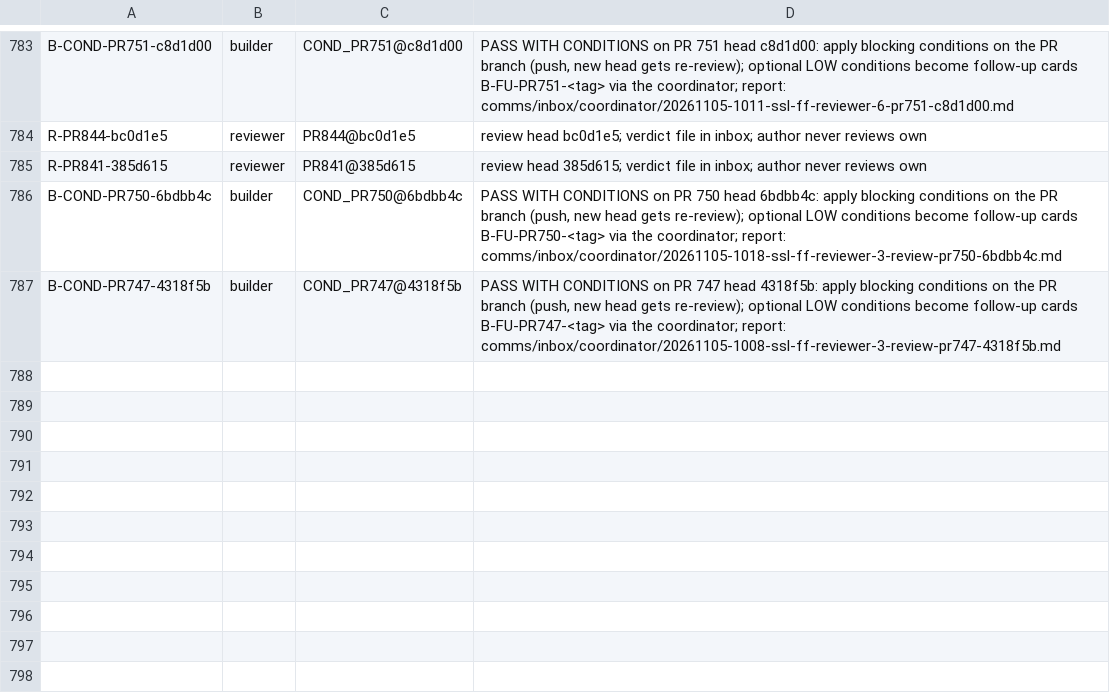
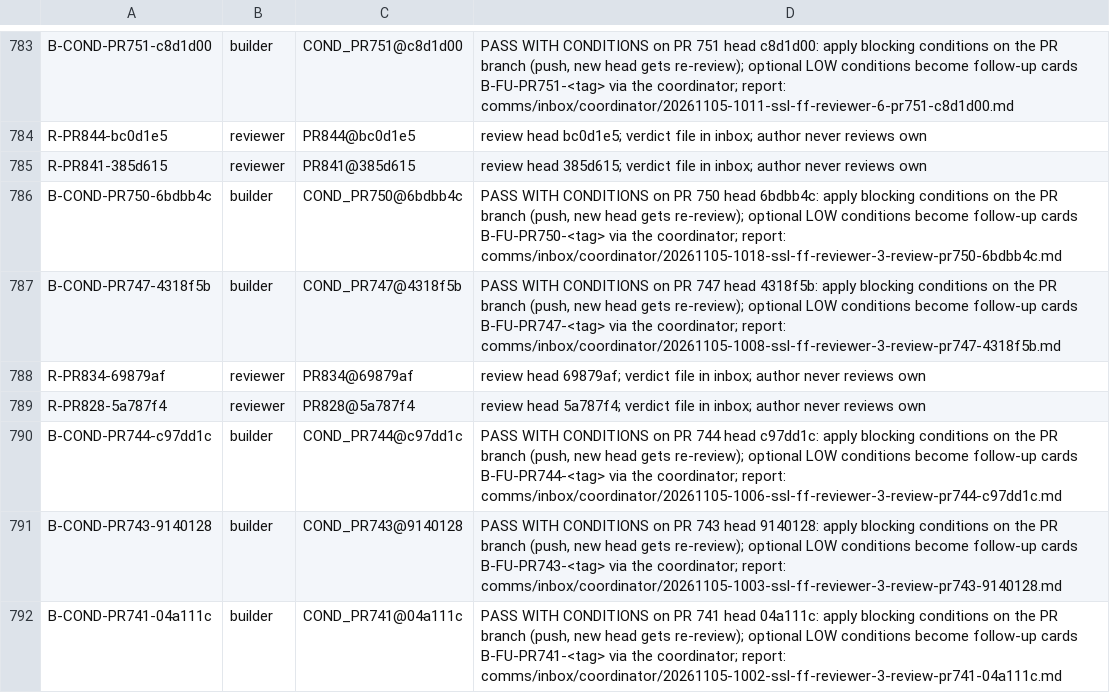
Before and after one commit to SpinStateLabs/field-platform, a TSV file: comms/WORKLIST.tsv, drawn as a sheet; only a part is shown, gaps mark what is left out; the diff names each change by its address in the sheet, - before the commit and + after, or states it on an @@ line.

Commit message:
comms: queue-keeper restock

```diff
--- a/comms/WORKLIST.tsv
+++ b/comms/WORKLIST.tsv
+row 788: R-PR834-69879af | reviewer | PR834@69879af | review head 69879af; verdict file in inbox; author never reviews own
+row 789: R-PR828-5a787f4 | reviewer | PR828@5a787f4 | review head 5a787f4; verdict file in inbox; author never reviews own
+row 790: B-COND-PR744-c97dd1c | builder | COND_PR744@c97dd1c | PASS WITH CONDITIONS on PR 744 head c97dd1c: apply blocking conditions on the PR branch (push, new head gets re-review); optional LOW conditions become follow-up cards B-FU-PR744-<tag> via the coordinator; report: comms/inbox/coordinator/20261105-1006-ssl-ff-reviewer-3-review-pr744-c97dd1c.md
+row 791: B-COND-PR743-9140128 | builder | COND_PR743@9140128 | PASS WITH CONDITIONS on PR 743 head 9140128: apply blocking conditions on the PR branch (push, new head gets re-review); optional LOW conditions become follow-up cards B-FU-PR743-<tag> via the coordinator; report: comms/inbox/coordinator/20261105-1003-ssl-ff-reviewer-3-review-pr743-9140128.md
+row 792: B-COND-PR741-04a111c | builder | COND_PR741@04a111c | PASS WITH CONDITIONS on PR 741 head 04a111c: apply blocking conditions on the PR branch (push, new head gets re-review); optional LOW conditions become follow-up cards B-FU-PR741-<tag> via the coordinator; report: comms/inbox/coordinator/20261105-1002-ssl-ff-reviewer-3-review-pr741-04a111c.md
```
